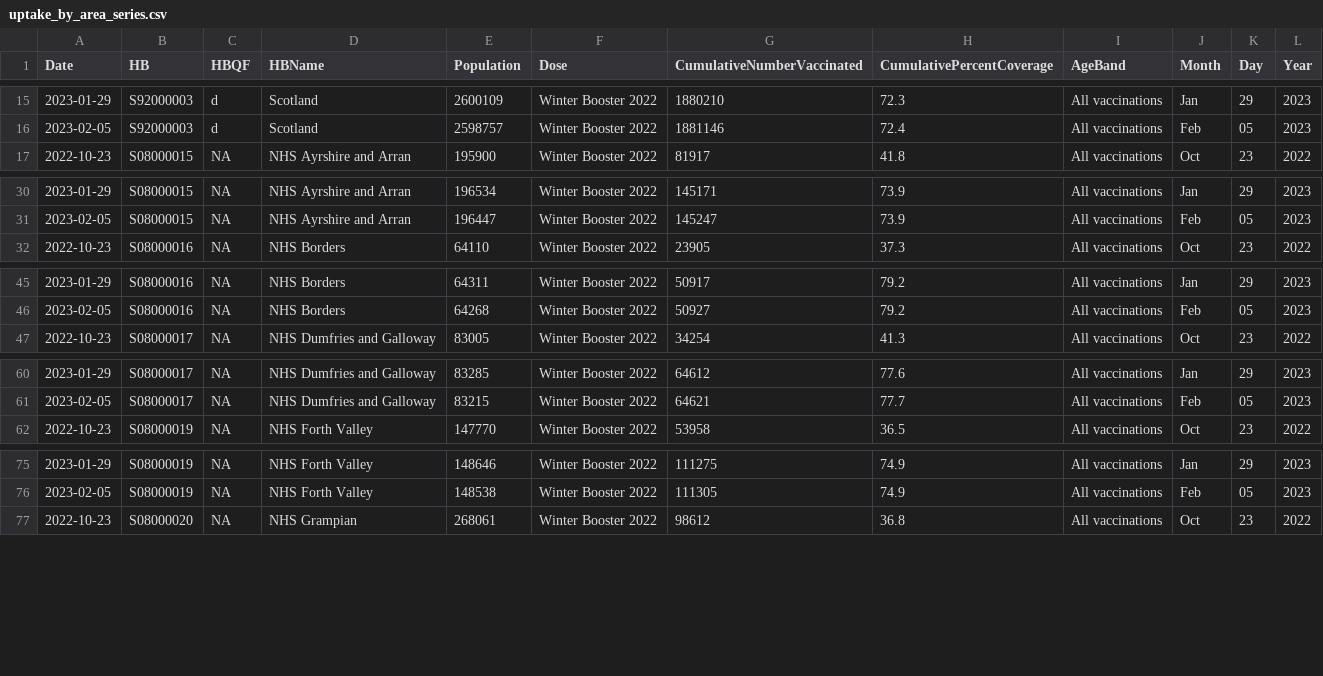
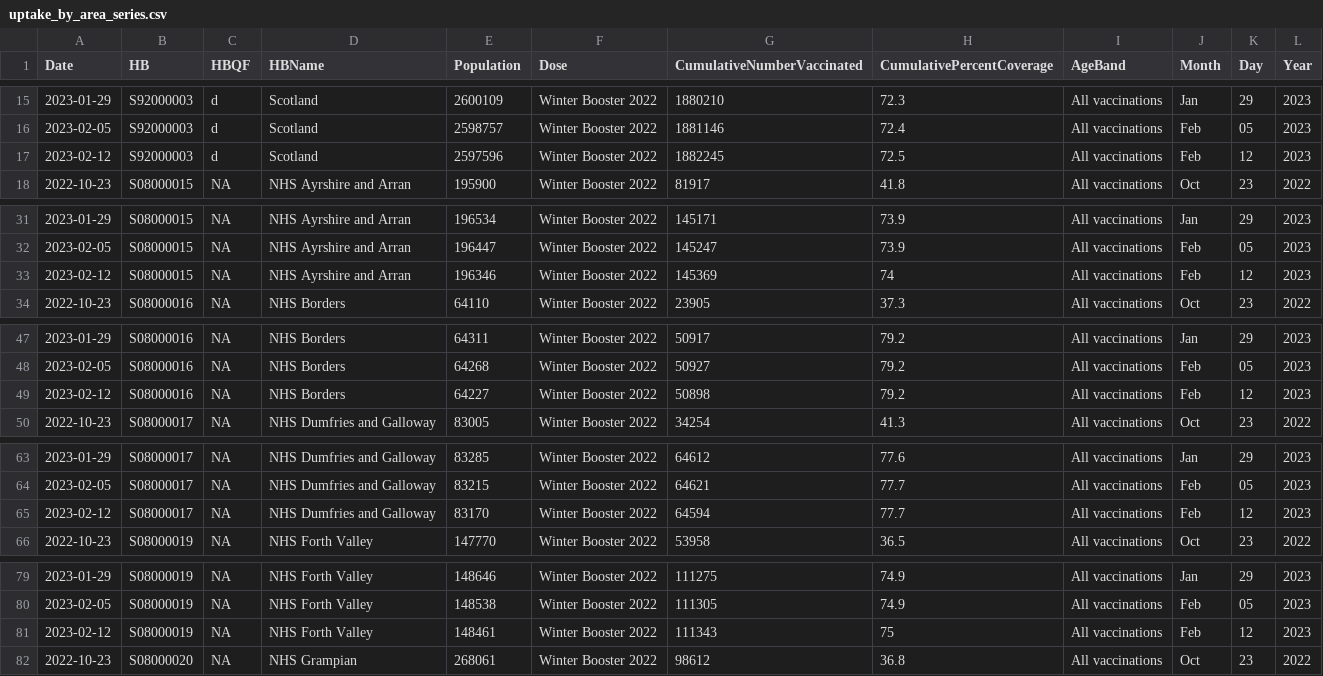
Before and after one commit to DCTdatateam/Covid-winter-booster-, a CSV file: data/uptake_by_area_series.csv, drawn as a sheet; only a part is shown, gaps mark what is left out; the diff covers the shown part only; the diff names each change by its address in the sheet, - before the commit and + after, or states it on an @@ line.

```diff
--- a/data/uptake_by_area_series.csv
+++ b/data/uptake_by_area_series.csv
+row 17: 2023-02-12 | S92000003 | d | Scotland | 2597596 | Winter Booster 2022 | 1882245 | 72.5 | All vaccinations | Feb | 12 | 2023
+row 33: 2023-02-12 | S08000015 | NA | NHS Ayrshire and Arran | 196346 | Winter Booster 2022 | 145369 | 74 | All vaccinations | Feb | 12 | 2023
+row 49: 2023-02-12 | S08000016 | NA | NHS Borders | 64227 | Winter Booster 2022 | 50898 | 79.2 | All vaccinations | Feb | 12 | 2023
+row 65: 2023-02-12 | S08000017 | NA | NHS Dumfries and Galloway | 83170 | Winter Booster 2022 | 64594 | 77.7 | All vaccinations | Feb | 12 | 2023
+row 81: 2023-02-12 | S08000019 | NA | NHS Forth Valley | 148461 | Winter Booster 2022 | 111343 | 75 | All vaccinations | Feb | 12 | 2023
```
Also changed, not shown: 11 added rows elsewhere in this file, data/latest_jcvi.csv, data/total_boosted.csv, 1 other file.
